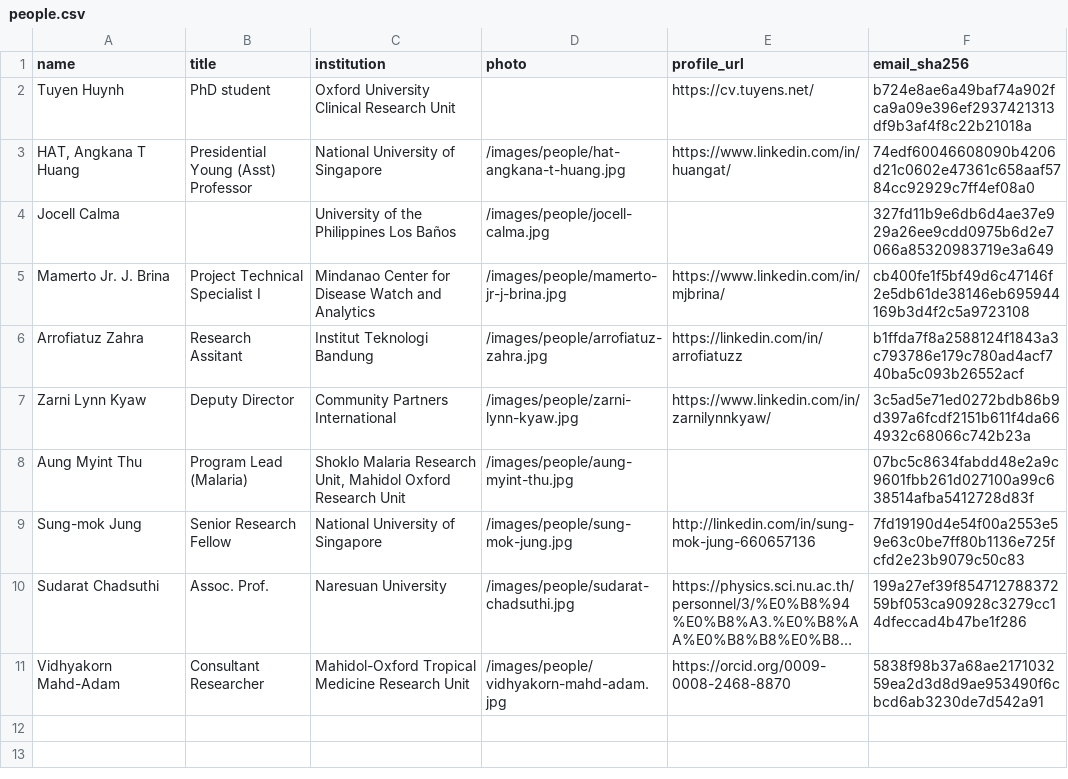
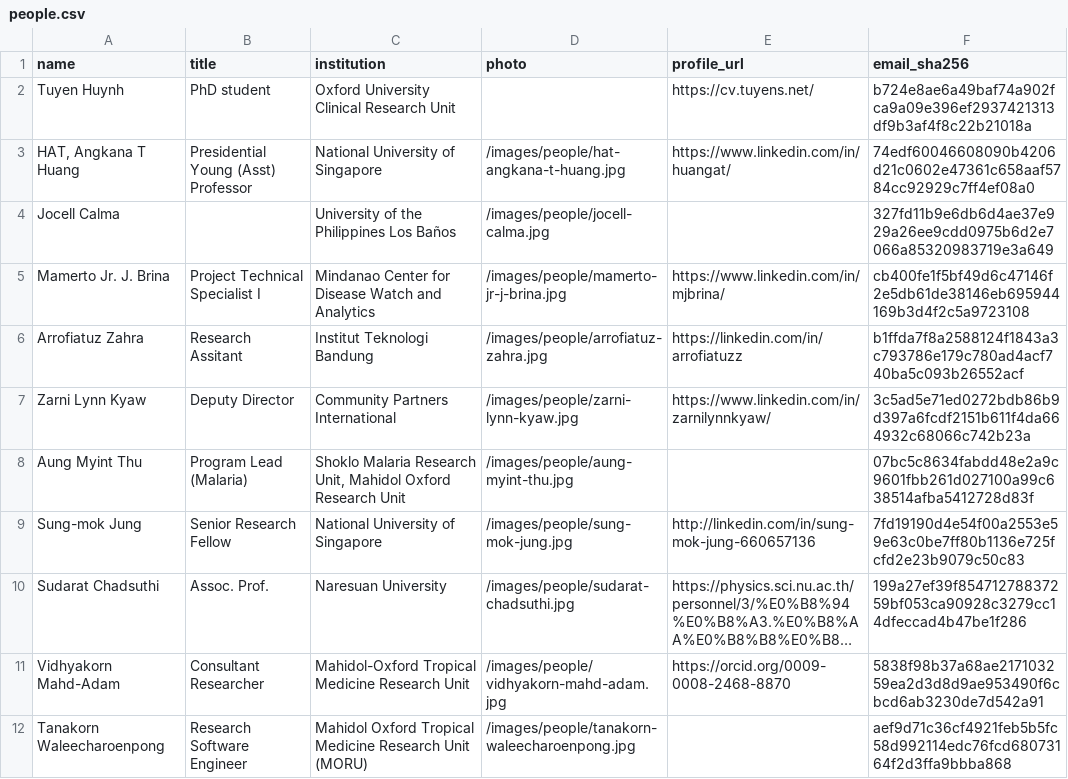
Before and after one commit to MIDSEA-Network/midsea-network, a CSV file: people/people.csv, drawn as a sheet; long unchanged cells end in …; the diff names each change by its address in the sheet, - before the commit and + after, or states it on an @@ line.

```diff
--- a/people/people.csv
+++ b/people/people.csv
+row 12: Tanakorn Waleecharoenpong | Research Software Engineer | Mahidol Oxford Tropical Medicine Research Unit (MORU) | /images/people/tanakorn-waleecharoenpong.jpg |  | aef9d71c36cf4921feb5b5fc58d992114edc76fcd68073164f2d3ffa9bbba868
```
Also changed, not shown: 7 other files.
